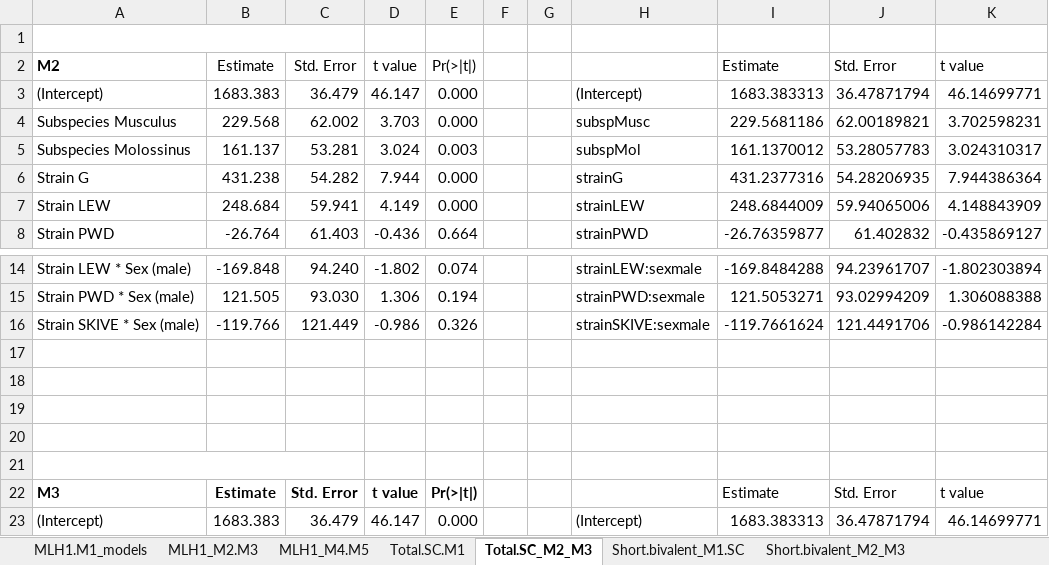
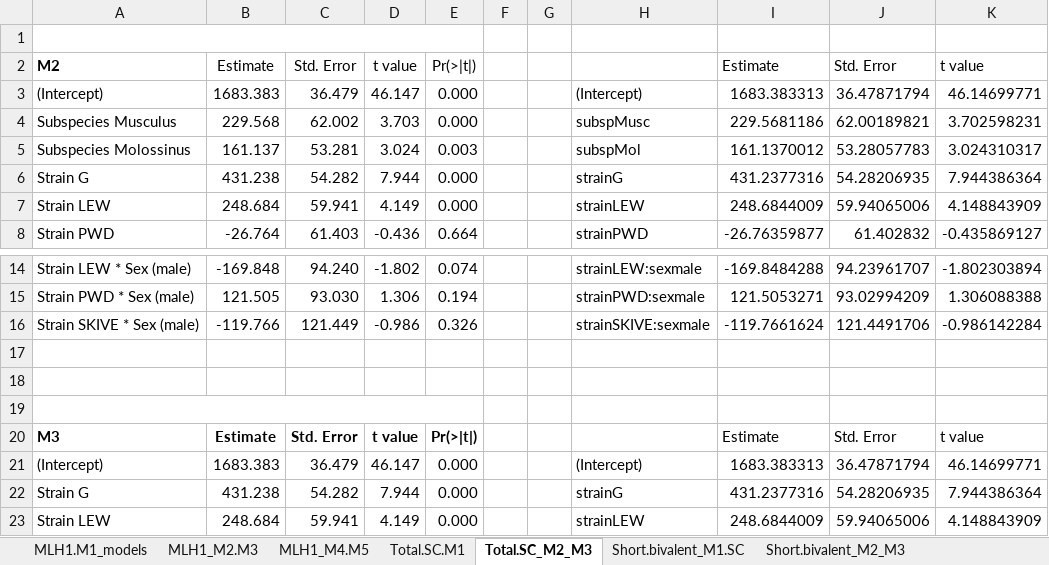
Before and after one commit to petersoapes/MLH1repo, an Excel workbook: doc/Supplemental_Tables_drafts.xlsx, sheet Total.SC_M2_M3, drawn as a sheet; only a part is shown, gaps mark what is left out; the shorter side is filled out with more unchanged rows; values as stored, in another font and other column widths than the file's, no borders; charts and pictures not drawn; rows hold the shown columns only; the diff names each change by its address in the sheet, - before the commit and + after, or states it on an @@ line.

```diff
--- a/doc/Supplemental_Tables_drafts.xlsx (sheet Total.SC_M2_M3)
+++ b/doc/Supplemental_Tables_drafts.xlsx (sheet Total.SC_M2_M3)
-A1:C1 merged
+A1:E1 merged
+A19:E19 merged
-row 20: (empty)
-row 21: (empty)
```
Also changed, not shown: sheet MLH1_M4.M5, sheet Short.bivalent_M2_M3, sheet Short.bivalent_M1.SC, sheet Total.SC.M1, sheet IFD_M1, charts or pictures, doc/Supplemental_Tables.xlsx.
